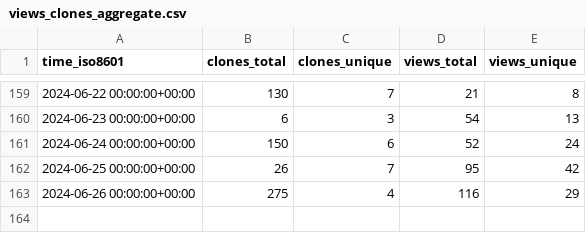
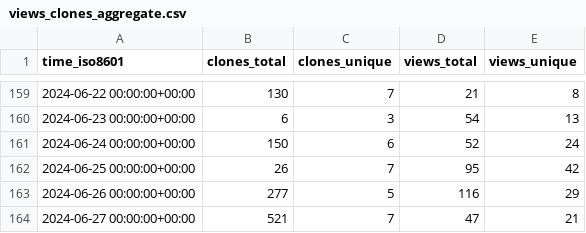
Before and after one commit to open-feature/spec, a CSV file: open-feature/spec/ghrs-data/views_clones_aggregate.csv, drawn as a sheet; only a part is shown, gaps mark what is left out.

```diff
--- a/open-feature/spec/ghrs-data/views_clones_aggregate.csv
+++ b/open-feature/spec/ghrs-data/views_clones_aggregate.csv
@@ -162,2 +162,3 @@ time_iso8601,clones_total,clones_unique,views_total,views_unique
 2024-06-25 00:00:00+00:00,26,7,95,42
-2024-06-26 00:00:00+00:00,275,4,116,29
+2024-06-26 00:00:00+00:00,277,5,116,29
+2024-06-27 00:00:00+00:00,521,7,47,21
```
Also changed, not shown: 1 other file.
